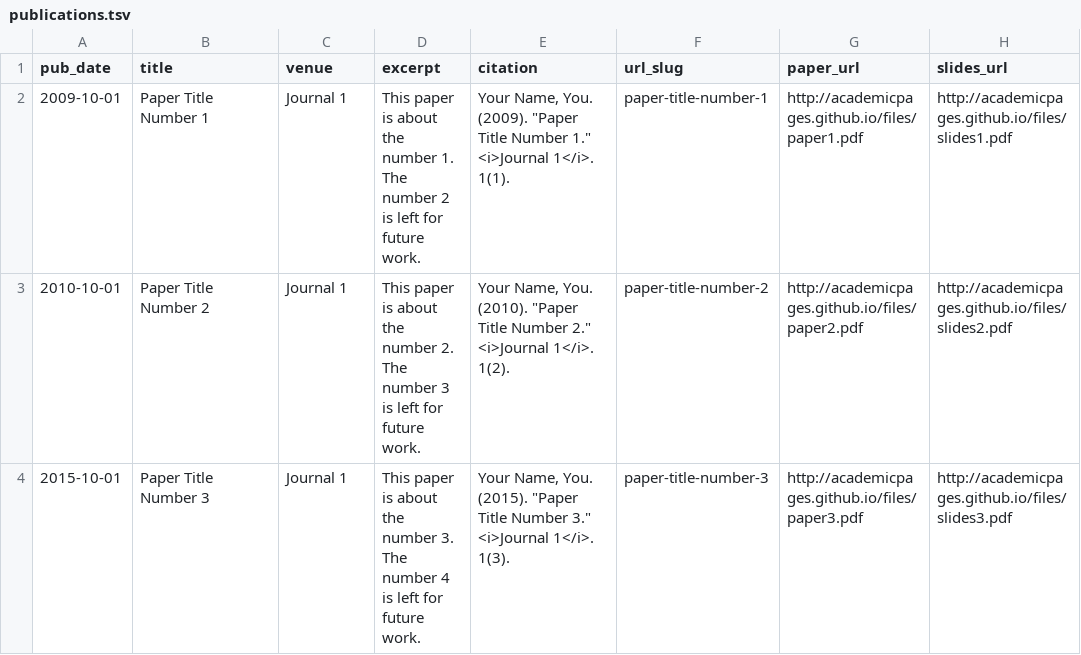
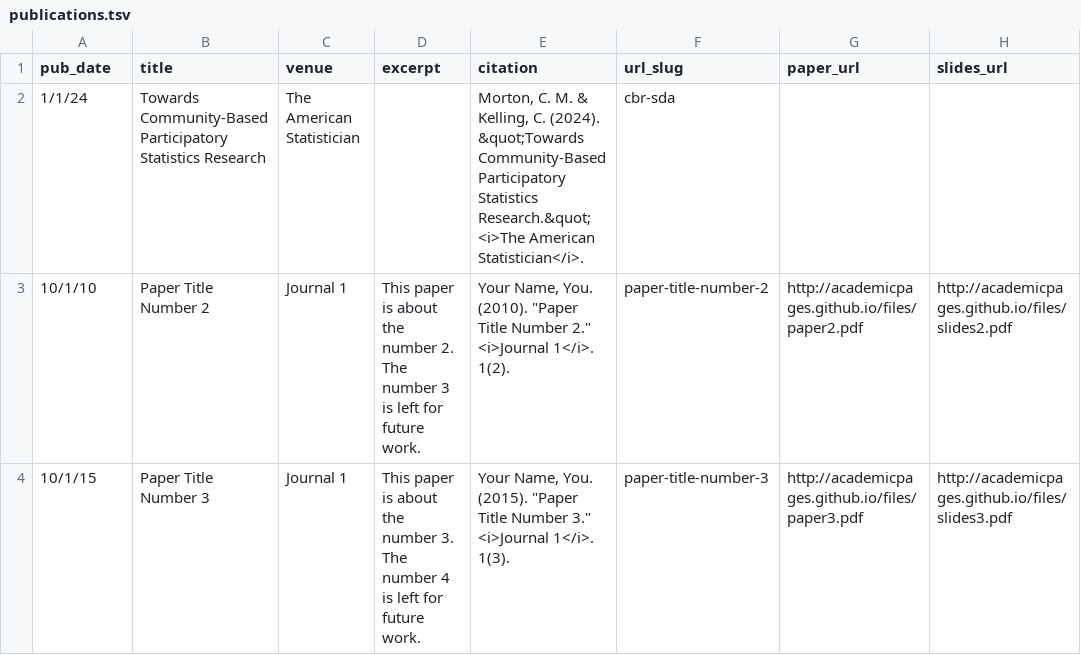
Before and after one commit to lambdr/MortonC78483.github.io, a TSV file: markdown_generator/publications.tsv, drawn as a sheet.

Commit message:
Update publications.tsv

```diff
--- a/markdown_generator/publications.tsv
+++ b/markdown_generator/publications.tsv
@@ -1,4 +1,4 @@
 pub_date	title	venue	excerpt	citation	url_slug	paper_url	slides_url
-2009-10-01	Paper Title Number 1	Journal 1	This paper is about the number 1. The number 2 is left for future work.	Your Name, You. (2009). "Paper Title Number 1." <i>Journal 1</i>. 1(1).	paper-title-number-1	http://academicpages.github.io/files/paper1.pdf	http://academicpages.github.io/files/slides1.pdf
-2010-10-01	Paper Title Number 2	Journal 1	This paper is about the number 2. The number 3 is left for future work.	Your Name, You. (2010). "Paper Title Number 2." <i>Journal 1</i>. 1(2).	paper-title-number-2	http://academicpages.github.io/files/paper2.pdf	http://academicpages.github.io/files/slides2.pdf
-2015-10-01	Paper Title Number 3	Journal 1	This paper is about the number 3. The number 4 is left for future work.	Your Name, You. (2015). "Paper Title Number 3." <i>Journal 1</i>. 1(3).	paper-title-number-3	http://academicpages.github.io/files/paper3.pdf	http://academicpages.github.io/files/slides3.pdf
+1/1/24	Towards Community-Based Participatory Statistics Research	The American Statistician		"Morton, C. M. & Kelling, C. (2024). &quot;Towards Community-Based Participatory Statistics Research.&quot; <i>The American Statistician</i>."	cbr-sda		
+10/1/10	Paper Title Number 2	Journal 1	This paper is about the number 2. The number 3 is left for future work.	"Your Name, You. (2010). ""Paper Title Number 2."" <i>Journal 1</i>. 1(2)."	paper-title-number-2	http://academicpages.github.io/files/paper2.pdf	http://academicpages.github.io/files/slides2.pdf
+10/1/15	Paper Title Number 3	Journal 1	This paper is about the number 3. The number 4 is left for future work.	"Your Name, You. (2015). ""Paper Title Number 3."" <i>Journal 1</i>. 1(3)."	paper-title-number-3	http://academicpages.github.io/files/paper3.pdf	http://academicpages.github.io/files/slides3.pdf
```
